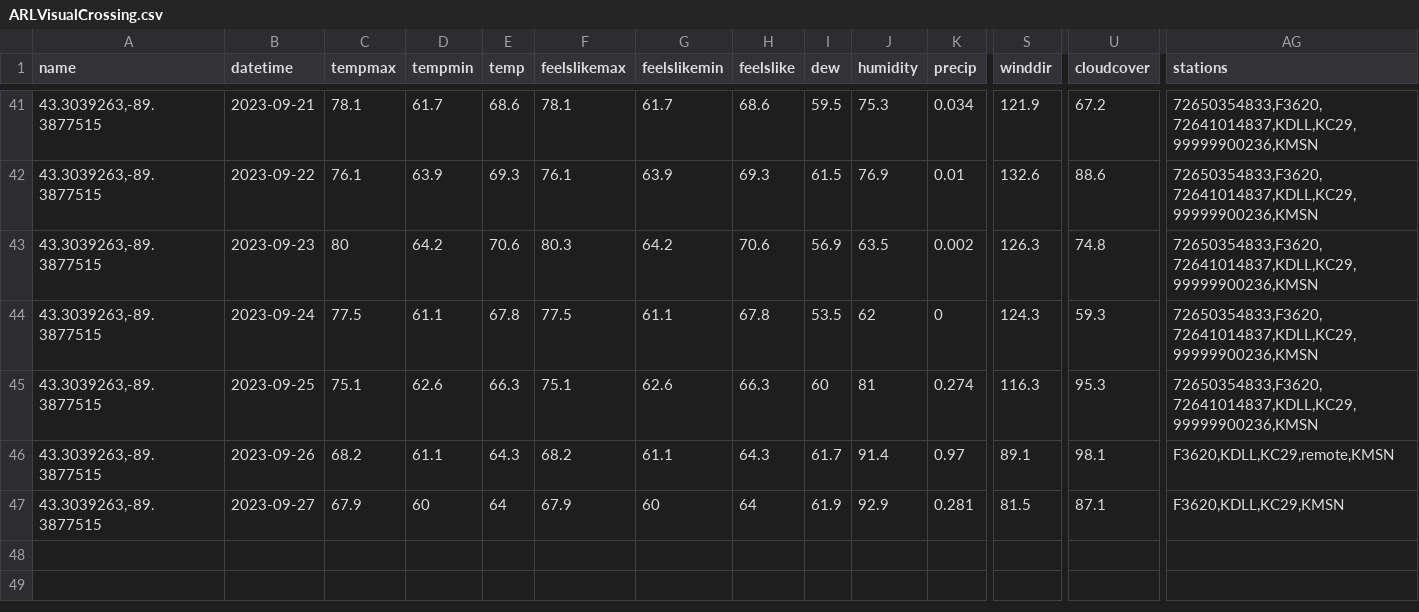
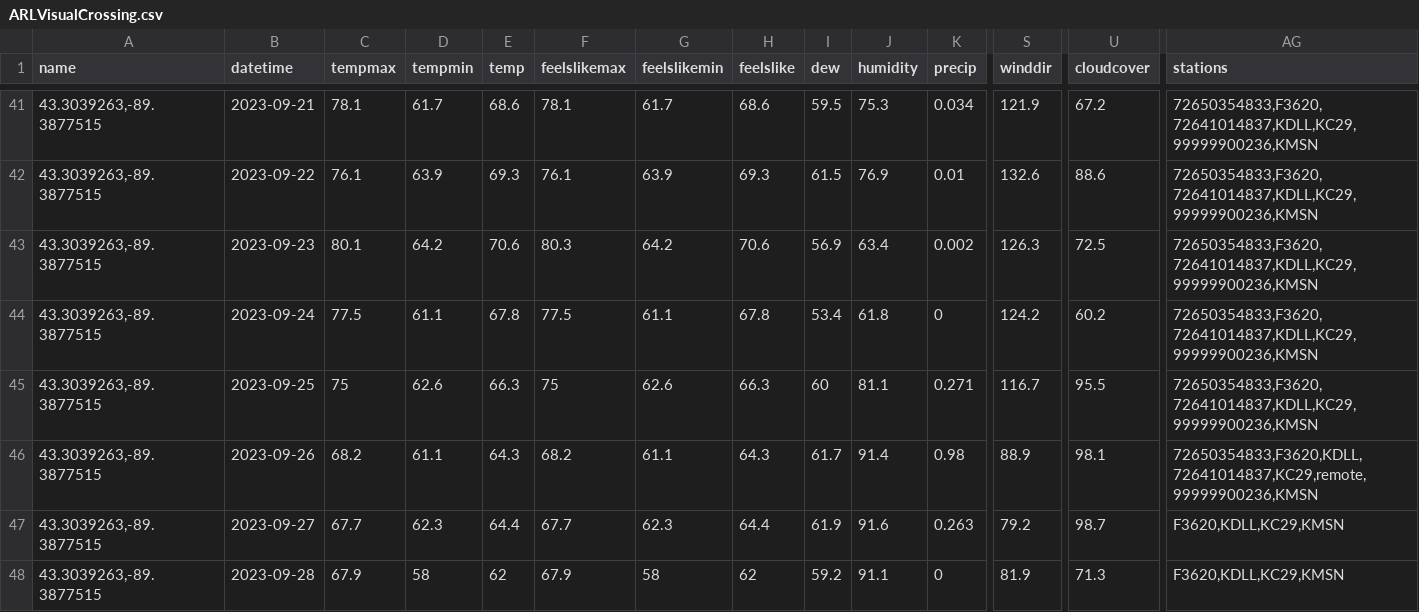
Before and after one commit to acperkins3/GDD-Plots-2023, a CSV file: ARLVisualCrossing.csv, drawn as a sheet; only a part is shown, gaps mark what is left out; rows hold the shown columns only; the diff covers the shown part only; the diff names each change by its address in the sheet, - before the commit and + after, or states it on an @@ line.

```diff
--- a/ARLVisualCrossing.csv
+++ b/ARLVisualCrossing.csv
-C43 (tempmax): 80
+C43 (tempmax): 80.1
-J43 (humidity): 63.5
+J43 (humidity): 63.4
-U43 (cloudcover): 74.8
+U43 (cloudcover): 72.5
-I44 (dew): 53.5
+I44 (dew): 53.4
-J44 (humidity): 62
+J44 (humidity): 61.8
-S44 (winddir): 124.3
+S44 (winddir): 124.2
-U44 (cloudcover): 59.3
+U44 (cloudcover): 60.2
-C45 (tempmax): 75.1
+C45 (tempmax): 75
-F45 (feelslikemax): 75.1
+F45 (feelslikemax): 75
-J45 (humidity): 81
+J45 (humidity): 81.1
-K45 (precip): 0.274
+K45 (precip): 0.271
-S45 (winddir): 116.3
+S45 (winddir): 116.7
-U45 (cloudcover): 95.3
+U45 (cloudcover): 95.5
-K46 (precip): 0.97
+K46 (precip): 0.98
-S46 (winddir): 89.1
+S46 (winddir): 88.9
-AG46 (stations): F3620,KDLL,KC29,remote,KMSN
+AG46 (stations): 72650354833,F3620,KDLL,72641014837,KC29,remote,99999900236,KMSN
-C47 (tempmax): 67.9
+C47 (tempmax): 67.7
-D47 (tempmin): 60
+D47 (tempmin): 62.3
-E47 (temp): 64
+E47 (temp): 64.4
-F47 (feelslikemax): 67.9
+F47 (feelslikemax): 67.7
-G47 (feelslikemin): 60
+G47 (feelslikemin): 62.3
-H47 (feelslike): 64
+H47 (feelslike): 64.4
-J47 (humidity): 92.9
+J47 (humidity): 91.6
-K47 (precip): 0.281
+K47 (precip): 0.263
-S47 (winddir): 81.5
+S47 (winddir): 79.2
-U47 (cloudcover): 87.1
+U47 (cloudcover): 98.7
+row 48: 43.3039263,-89.3877515 | 2023-09-28 | 67.9 | 58 | 62 | 67.9 | 58 | 62 | 59.2 | 91.1 | 0 | 81.9 | 71.3 | F3620,KDLL,KC29,KMSN
```
Also changed, not shown: 10 edited cells elsewhere in this file, Arlington_existing.csv, CHMW3.csv, 12 other files.
